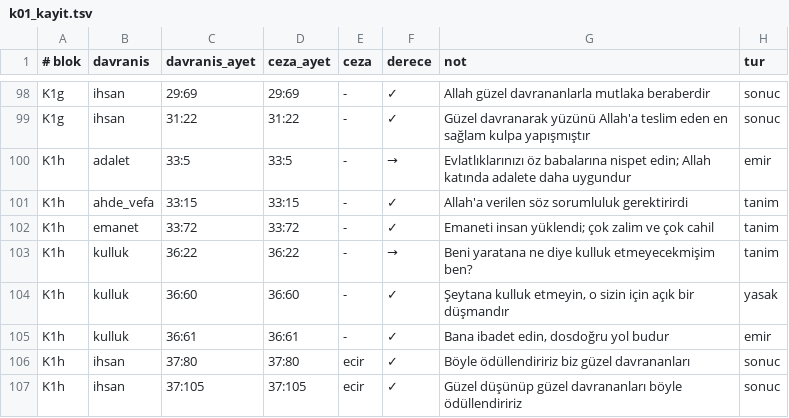
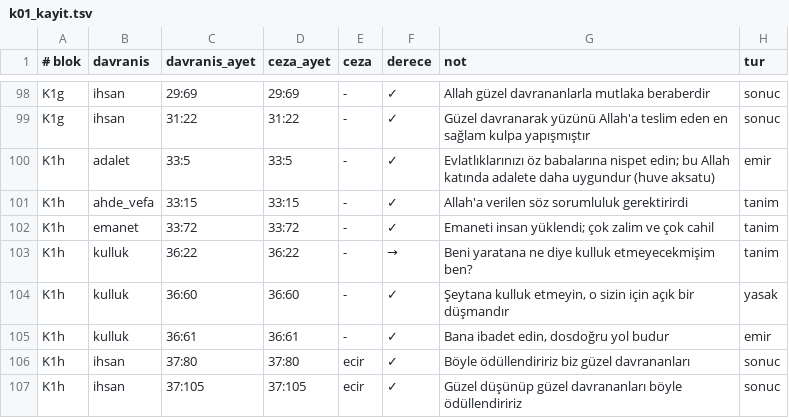
Before and after one commit to Morbius0000/sunnetullah-atlasi-site, a TSV file: emir-yasak-atlasi/okuma/k01_kayit.tsv, drawn as a sheet; only a part is shown, gaps mark what is left out.

```diff
--- a/emir-yasak-atlasi/okuma/k01_kayit.tsv
+++ b/emir-yasak-atlasi/okuma/k01_kayit.tsv
@@ -99,3 +99,3 @@ K1g	ihsan	29:69	29:69	-	✓	"Allah güzel davrananlarla mutlaka beraberdir"	sonu
 K1g	ihsan	31:22	31:22	-	✓	"Güzel davranarak yüzünü Allah'a teslim eden en sağlam kulpa yapışmıştır"	sonuc
-K1h	adalet	33:5	33:5	-	→	"Evlatlıklarınızı öz babalarına nispet edin; Allah katında adalete daha uygundur"	emir
+K1h	adalet	33:5	33:5	-	✓	"Evlatlıklarınızı öz babalarına nispet edin; bu Allah katında adalete daha uygundur" (huve aksatu)	emir
 K1h	ahde_vefa	33:15	33:15	-	✓	"Allah'a verilen söz sorumluluk gerektirirdi"	tanim
```
Also changed, not shown: emir-yasak-atlasi/okuma/k08_kayit.tsv, 5 other files.
